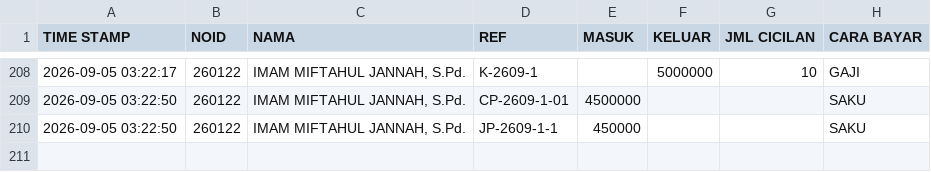
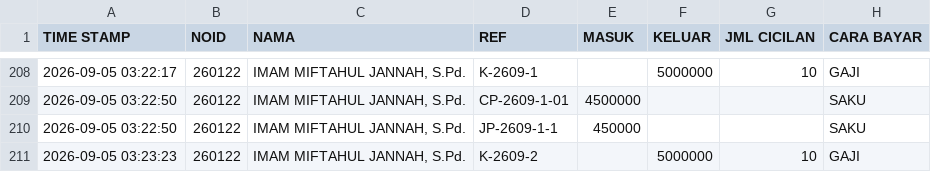
Before and after one commit to nexalone/KGP, a CSV file: data/transaksi.csv, drawn as a sheet; only a part is shown, gaps mark what is left out.

Commit message:
Update transaksi.csv - 2026-09-04T20:23:26.645Z

```diff
--- a/data/transaksi.csv
+++ b/data/transaksi.csv
@@ -210 +210,2 @@ TIME STAMP,NOID,NAMA,REF,MASUK,KELUAR,JML CICILAN,CARA BAYAR
 2026-09-05 03:22:50,260122,"IMAM MIFTAHUL JANNAH, S.Pd.",JP-2609-1-1,450000,,,SAKU
+2026-09-05 03:23:23,260122,"IMAM MIFTAHUL JANNAH, S.Pd.",K-2609-2,,5000000,10,GAJI
```
